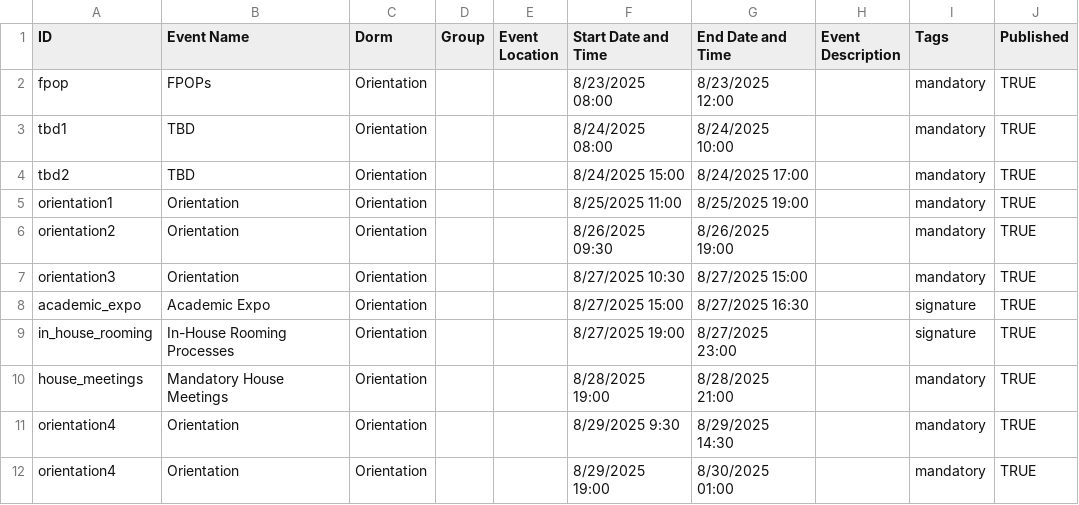
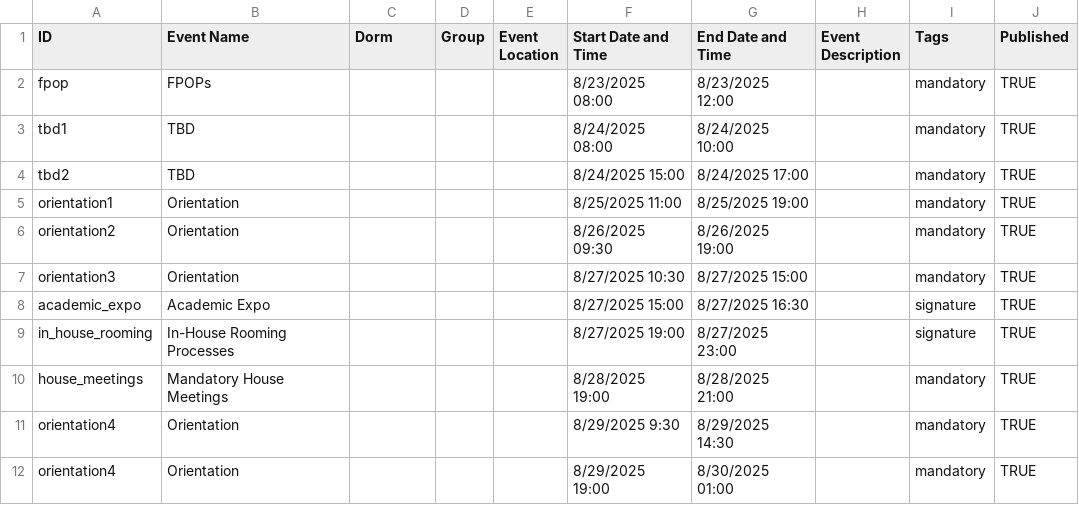
Before and after one commit to mit-dormcon/t-rex, a CSV file: events/orientation.csv, drawn as a sheet.

```diff
--- a/events/orientation.csv
+++ b/events/orientation.csv
@@ -1,12 +1,12 @@
 ID,Event Name,Dorm,Group,Event Location,Start Date and Time,End Date and Time,Event Description,Tags,Published
-fpop,FPOPs,Orientation,,,8/23/2025 08:00,8/23/2025 12:00,,mandatory,TRUE
-tbd1,TBD,Orientation,,,8/24/2025 08:00,8/24/2025 10:00,,mandatory,TRUE
-tbd2,TBD,Orientation,,,8/24/2025 15:00,8/24/2025 17:00,,mandatory,TRUE
-orientation1,Orientation,Orientation,,,8/25/2025 11:00,8/25/2025 19:00,,mandatory,TRUE
-orientation2,Orientation,Orientation,,,8/26/2025 09:30,8/26/2025 19:00,,mandatory,TRUE
-orientation3,Orientation,Orientation,,,8/27/2025 10:30,8/27/2025 15:00,,mandatory,TRUE
-academic_expo,Academic Expo,Orientation,,,8/27/2025 15:00,8/27/2025 16:30,,signature,TRUE
-in_house_rooming,In-House Rooming Processes,Orientation,,,8/27/2025 19:00,8/27/2025 23:00,,signature,TRUE
-house_meetings,Mandatory House Meetings,Orientation,,,8/28/2025 19:00,8/28/2025 21:00,,mandatory,TRUE
-orientation4,Orientation,Orientation,,,8/29/2025 9:30,8/29/2025 14:30,,mandatory,TRUE
-orientation4,Orientation,Orientation,,,8/29/2025 19:00,8/30/2025 01:00,,mandatory,TRUE
+fpop,FPOPs,,,,8/23/2025 08:00,8/23/2025 12:00,,mandatory,TRUE
+tbd1,TBD,,,,8/24/2025 08:00,8/24/2025 10:00,,mandatory,TRUE
+tbd2,TBD,,,,8/24/2025 15:00,8/24/2025 17:00,,mandatory,TRUE
+orientation1,Orientation,,,,8/25/2025 11:00,8/25/2025 19:00,,mandatory,TRUE
+orientation2,Orientation,,,,8/26/2025 09:30,8/26/2025 19:00,,mandatory,TRUE
+orientation3,Orientation,,,,8/27/2025 10:30,8/27/2025 15:00,,mandatory,TRUE
+academic_expo,Academic Expo,,,,8/27/2025 15:00,8/27/2025 16:30,,signature,TRUE
+in_house_rooming,In-House Rooming Processes,,,,8/27/2025 19:00,8/27/2025 23:00,,signature,TRUE
+house_meetings,Mandatory House Meetings,,,,8/28/2025 19:00,8/28/2025 21:00,,mandatory,TRUE
+orientation4,Orientation,,,,8/29/2025 9:30,8/29/2025 14:30,,mandatory,TRUE
+orientation4,Orientation,,,,8/29/2025 19:00,8/30/2025 01:00,,mandatory,TRUE
```
Also changed, not shown: 4 other files.
